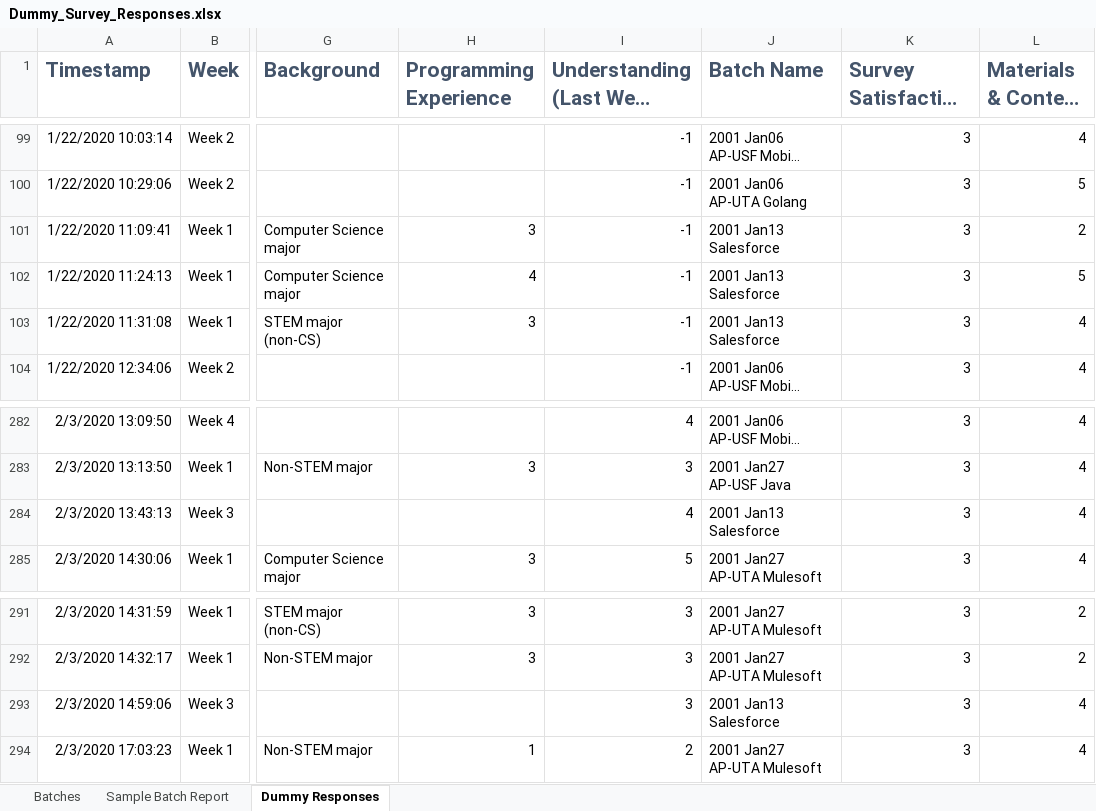
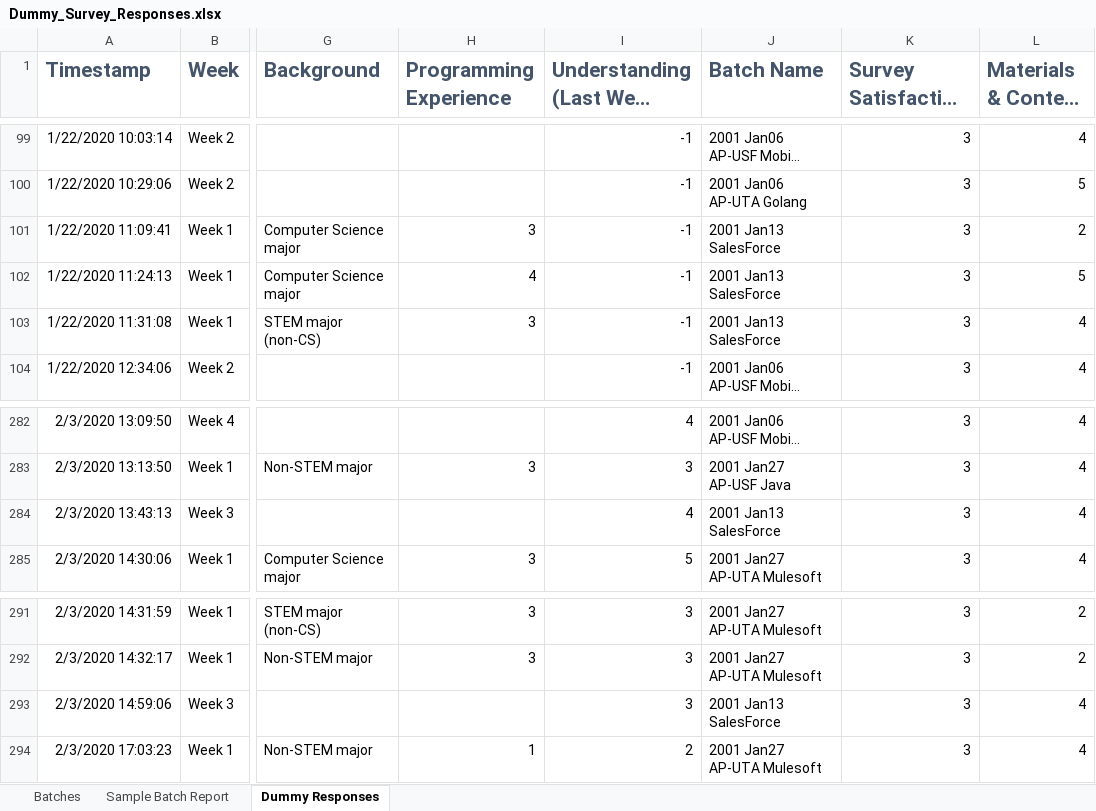
Before and after one commit to QC-Automation-Suite/p3-reporthelper, an Excel workbook: Performer/Dummy_Survey_Responses.xlsx, sheet Dummy Responses, drawn as a sheet; only a part is shown, gaps mark what is left out; long unchanged cells end in …; values as stored, in another font and other column widths than the file's, no borders; the diff covers the shown part only; the diff names each change by its address in the sheet, - before the commit and + after, or states it on an @@ line.

```diff
--- a/Performer/Dummy_Survey_Responses.xlsx (sheet Dummy Responses)
+++ b/Performer/Dummy_Survey_Responses.xlsx (sheet Dummy Responses)
-J101:J103 (Batch Name): 2001 Jan13 Salesforce
+J101:J103 (Batch Name): 2001 Jan13 SalesForce
-J284 (Batch Name): 2001 Jan13 Salesforce
+J284 (Batch Name): 2001 Jan13 SalesForce
-J293 (Batch Name): 2001 Jan13 Salesforce
+J293 (Batch Name): 2001 Jan13 SalesForce
```
Also changed, not shown: 33 edited cells elsewhere in this sheet, Dispatcher/Dummy_Survey_Responses.xlsx, 31 other files.
